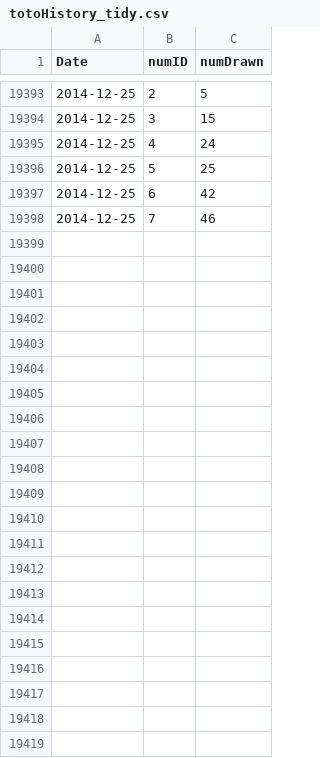
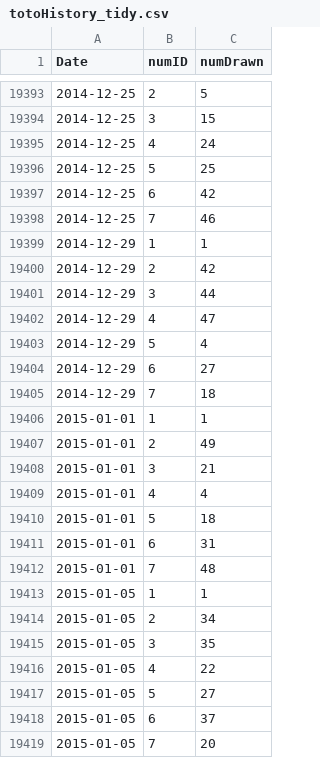
Before and after one commit to arorahardeep/toto, a CSV file: totoHistory_tidy.csv, drawn as a sheet; only a part is shown, gaps mark what is left out; the diff names each change by its address in the sheet, - before the commit and + after, or states it on an @@ line.

```diff
--- a/totoHistory_tidy.csv
+++ b/totoHistory_tidy.csv
+row 19399: 2014-12-29 | 1 | 1
+row 19400: 2014-12-29 | 2 | 42
+row 19401: 2014-12-29 | 3 | 44
+row 19402: 2014-12-29 | 4 | 47
+row 19403: 2014-12-29 | 5 | 4
+row 19404: 2014-12-29 | 6 | 27
+row 19405: 2014-12-29 | 7 | 18
+row 19406: 2015-01-01 | 1 | 1
+row 19407: 2015-01-01 | 2 | 49
+row 19408: 2015-01-01 | 3 | 21
+row 19409: 2015-01-01 | 4 | 4
+row 19410: 2015-01-01 | 5 | 18
+row 19411: 2015-01-01 | 6 | 31
+row 19412: 2015-01-01 | 7 | 48
+row 19413: 2015-01-05 | 1 | 1
+row 19414: 2015-01-05 | 2 | 34
+row 19415: 2015-01-05 | 3 | 35
+row 19416: 2015-01-05 | 4 | 22
+row 19417: 2015-01-05 | 5 | 27
+row 19418: 2015-01-05 | 6 | 37
+row 19419: 2015-01-05 | 7 | 20
```
Also changed, not shown: totoHistory.csv, 4 other files.
